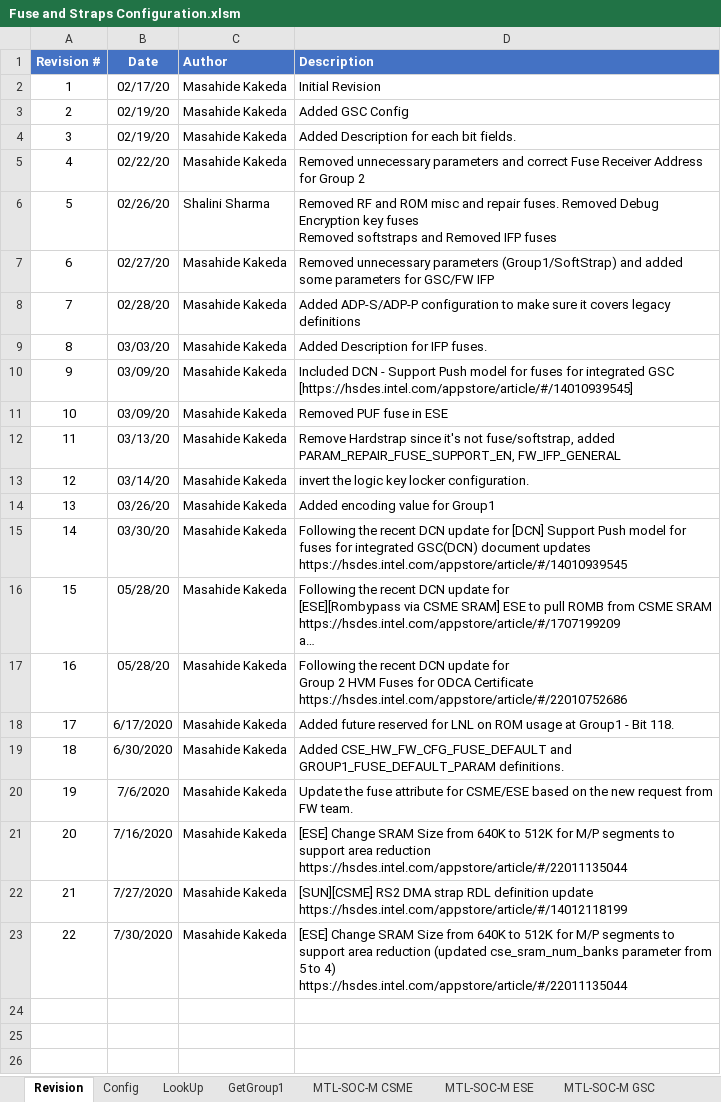
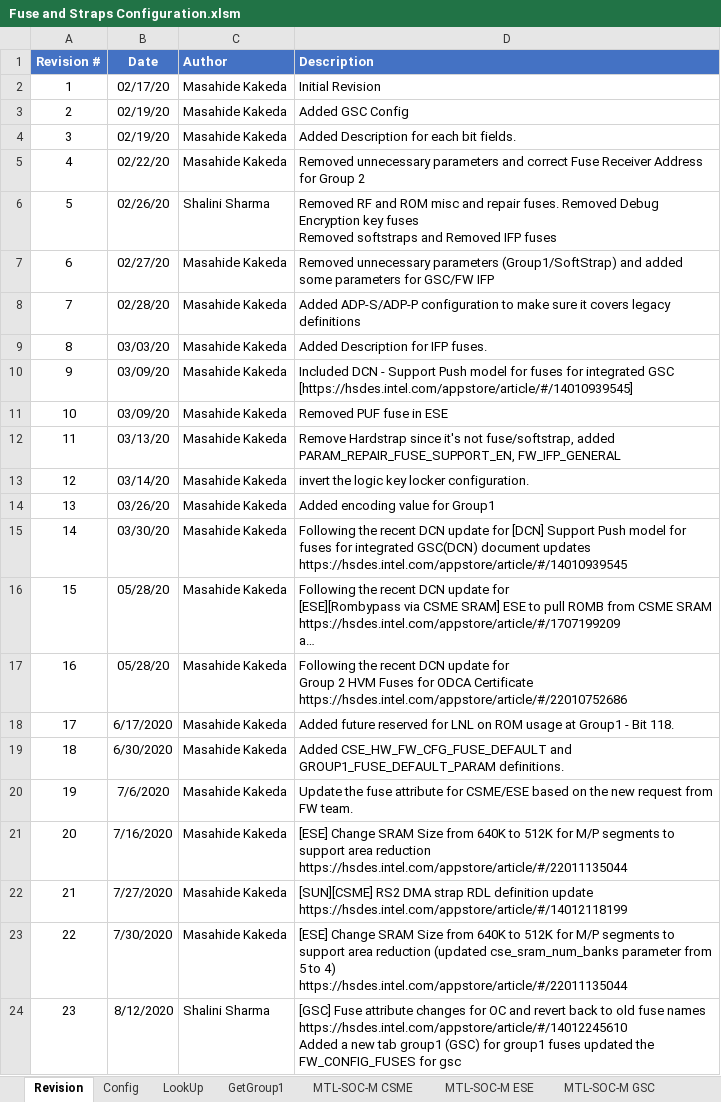
Before and after one commit to jasonx-tsao/exp_vtb, an Excel workbook: ArchSpecs/Working/Fuse and Straps Configuration.xlsm, sheet Revision, drawn as a sheet; long unchanged cells end in …; values as stored, in another font and other column widths than the file's, no borders; ↵ is a line break in a cell; the diff names each change by its address in the sheet, - before the commit and + after, or states it on an @@ line.

Commit message:
Fuse updates for GSC
[git-p4: depot-paths = "//depot/projects/coe/CSME/": change = 790641]

```diff
--- a/ArchSpecs/Working/Fuse and Straps Configuration.xlsm (sheet Revision)
+++ b/ArchSpecs/Working/Fuse and Straps Configuration.xlsm (sheet Revision)
+row 24: 23 | 8/12/2020 | Shalini Sharma | [GSC] Fuse attribute changes for OC and revert back to old fuse names ↵ https://hsdes.intel.com/appstore/article/#/14012245610 ↵ Added a new tab group1 (GSC) for group1 fuses updated the FW_CONFIG_FUSES for gsc
```
Also changed, not shown: sheet MTL-SOC-M GSC, other sheet tabs, charts or pictures.
